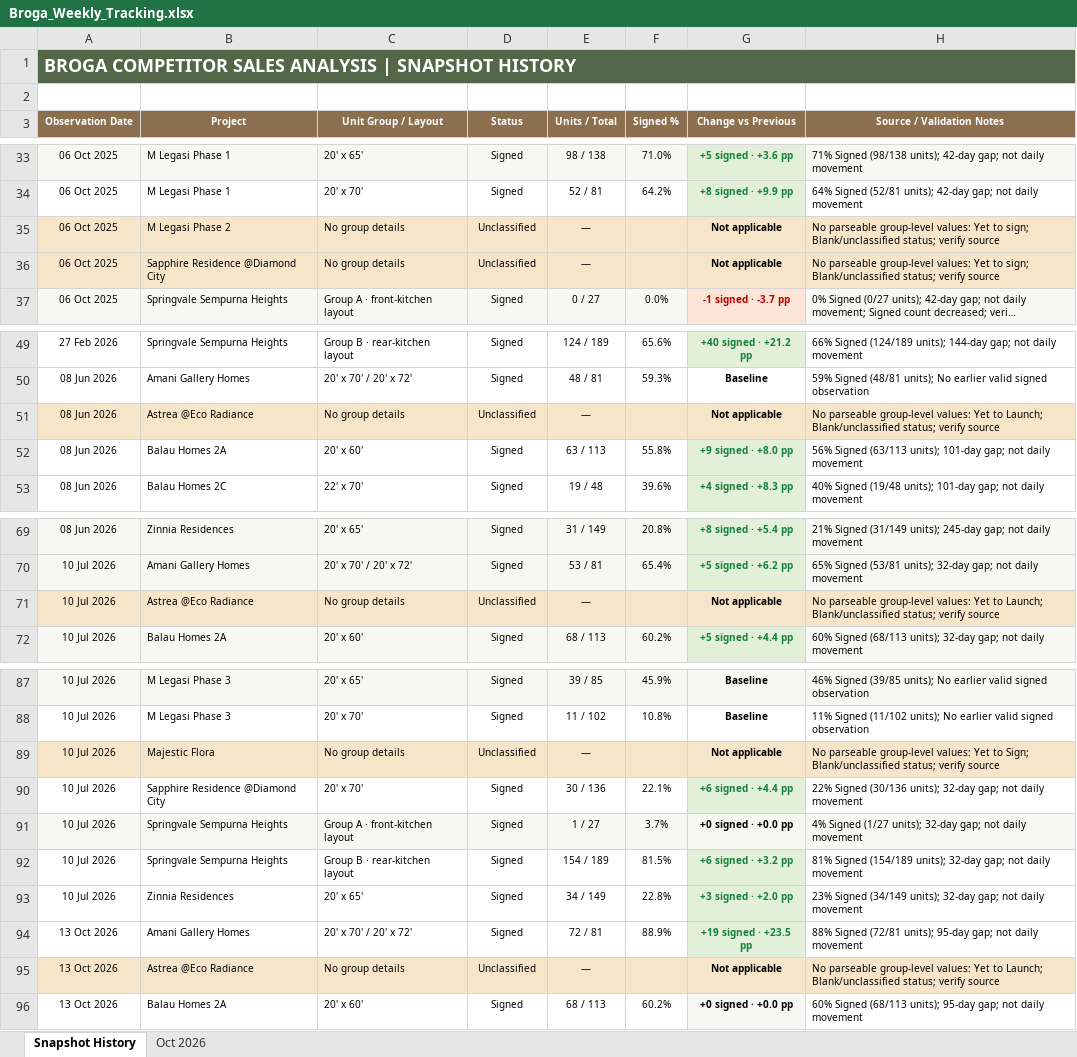
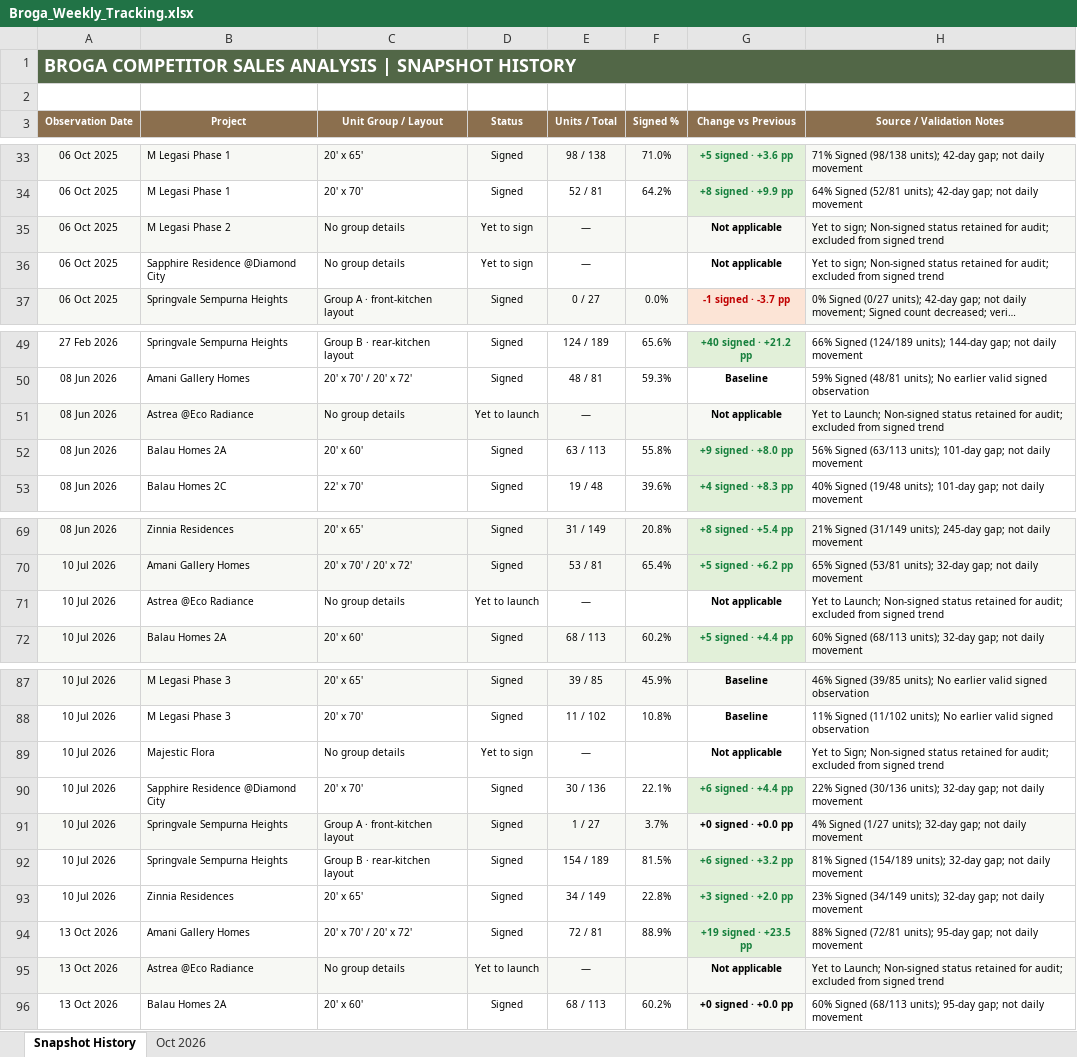
Before and after one commit to lumcy-abc/broga-competitor-sales-dashboard, an Excel workbook: Broga_Weekly_Tracking.xlsx, sheet Snapshot History, drawn as a sheet; only a part is shown, gaps mark what is left out; long unchanged cells end in …; values as stored, in another font and other column widths than the file's, no borders; the diff covers the shown part only; the diff names each change by its address in the sheet, - before the commit and + after, or states it on an @@ line.

```diff
--- a/Broga_Weekly_Tracking.xlsx (sheet Snapshot History)
+++ b/Broga_Weekly_Tracking.xlsx (sheet Snapshot History)
-A35:H35 fill: #F6E5C9
+A35:H35 fill: #F7F8F4
-D35:D36 (Status): Unclassified
+D35:D36 (Status): Yet to sign
-H35:H36 (Source / Validation Notes): No parseable group-level values: Yet to sign; Blank/unclassified status; verify source
+H35:H36 (Source / Validation Notes): Yet to sign; Non-signed status retained for audit; excluded from signed trend
-A36:H36 fill: #F6E5C9
+A36:H36 fill: none
-A51:H51 fill: #F6E5C9
+A51:H51 fill: #F7F8F4
-D51 (Status): Unclassified
+D51 (Status): Yet to launch
-H51 (Source / Validation Notes): No parseable group-level values: Yet to Launch; Blank/unclassified status; verify source
+H51 (Source / Validation Notes): Yet to Launch; Non-signed status retained for audit; excluded from signed trend
-A71:H71 fill: #F6E5C9
+A71:H71 fill: none
-D71 (Status): Unclassified
+D71 (Status): Yet to launch
-H71 (Source / Validation Notes): No parseable group-level values: Yet to Launch; Blank/unclassified status; verify source
+H71 (Source / Validation Notes): Yet to Launch; Non-signed status retained for audit; excluded from signed trend
-A89:H89 fill: #F6E5C9
+A89:H89 fill: none
-D89 (Status): Unclassified
+D89 (Status): Yet to sign
-H89 (Source / Validation Notes): No parseable group-level values: Yet to Sign; Blank/unclassified status; verify source
+H89 (Source / Validation Notes): Yet to Sign; Non-signed status retained for audit; excluded from signed trend
-A95:H95 fill: #F6E5C9
+A95:H95 fill: #F7F8F4
-D95 (Status): Unclassified
+D95 (Status): Yet to launch
-H95 (Source / Validation Notes): No parseable group-level values: Yet to Launch; Blank/unclassified status; verify source
+H95 (Source / Validation Notes): Yet to Launch; Non-signed status retained for audit; excluded from signed trend
```
Also changed, not shown: 2 edited cells and cell formats elsewhere in this sheet, Broga_Competitor_Sales_Analysis.xlsx, Broga_Daily_Tracking.xlsx.
